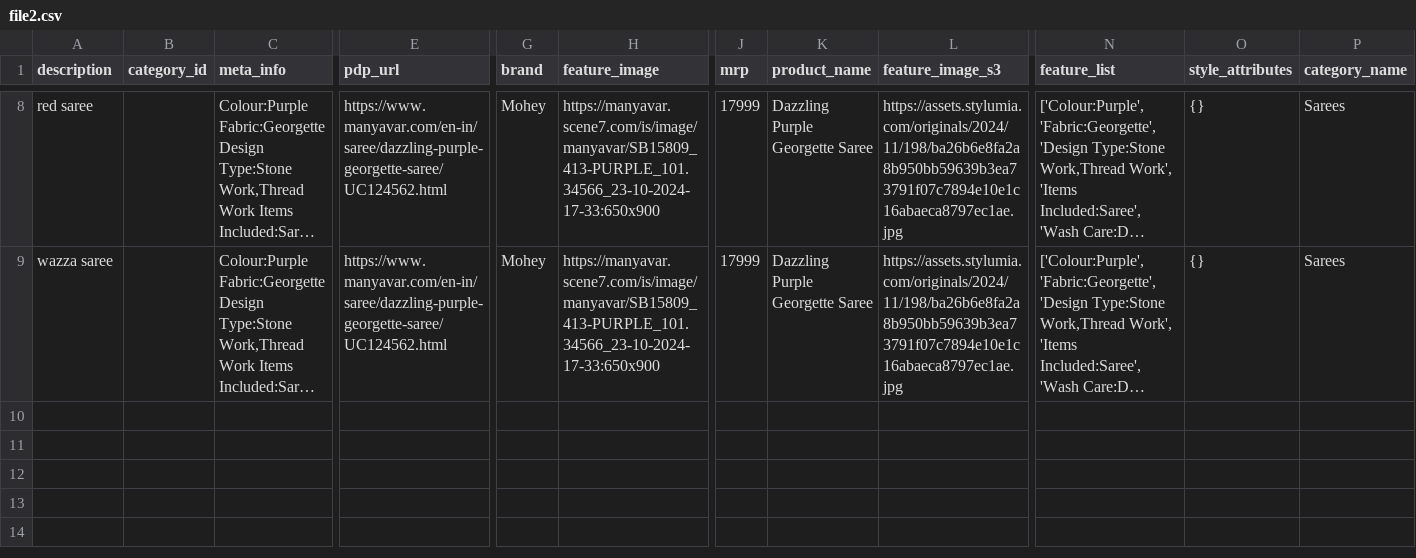
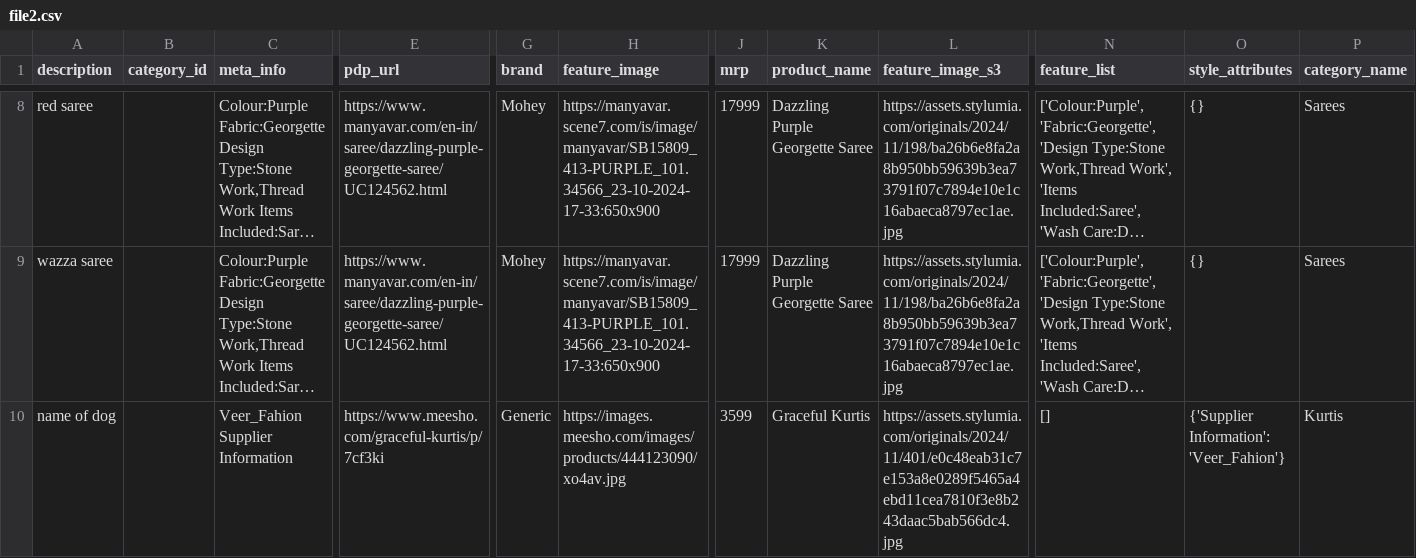
Before and after one commit to vikrantzerozero8/fbb, a CSV file: file2.csv, drawn as a sheet; only a part is shown, gaps mark what is left out; long unchanged cells end in …; rows hold the shown columns only; the diff names each change by its address in the sheet, - before the commit and + after, or states it on an @@ line.

Commit message:
Data Updated - 2025-01-05 11:58:15

```diff
--- a/file2.csv
+++ b/file2.csv
+row 10: name of dog |  | Veer_Fahion Supplier Information | https://www.meesho.com/graceful-kurtis/p/7cf3ki | Generic | https://images.meesho.com/images/products/444123090/xo4av.jpg | 3599 | Graceful Kurtis | https://assets.stylumia.com/originals/2024/11/401/e0c48eab31c7e153a8e0289f5465a4ebd11cea7810f3e8b243daac5bab566dc4.jpg | [] | {'Supplier Information': 'Veer_Fahion'} | Kurtis
```
